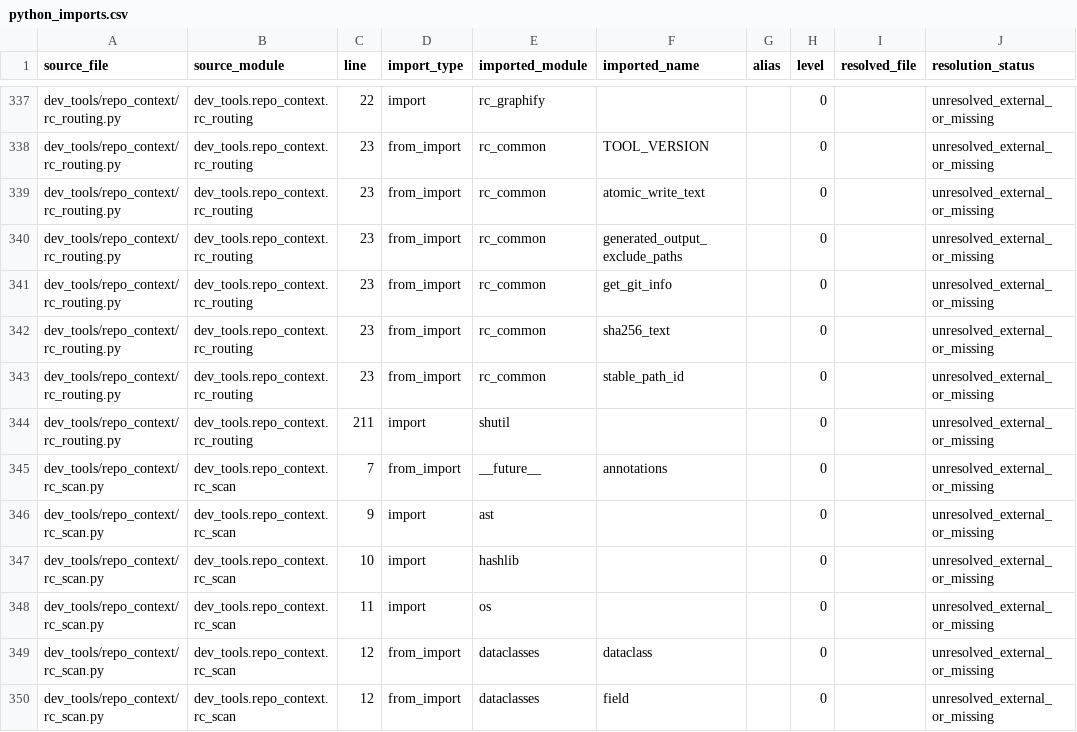
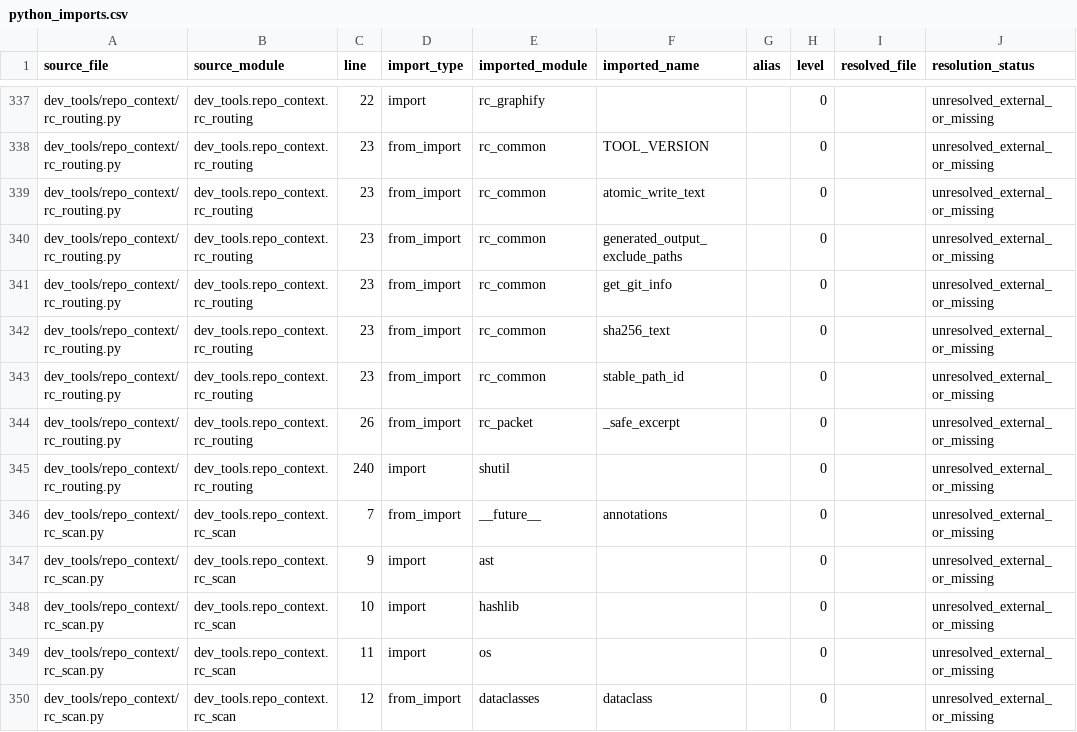
Before and after one commit to GMcDowellJr/Revit_Fingerprint, a CSV file: repo_context/python_imports.csv, drawn as a sheet; only a part is shown, gaps mark what is left out; the shorter side is filled out with more unchanged rows.

```diff
--- a/repo_context/python_imports.csv
+++ b/repo_context/python_imports.csv
@@ -343,3 +343,4 @@ dev_tools/repo_context/rc_routing.py,dev_tools.repo_context.rc_routing,23,from_i
 dev_tools/repo_context/rc_routing.py,dev_tools.repo_context.rc_routing,23,from_import,rc_common,stable_path_id,,0,,unresolved_external_or_missing
-dev_tools/repo_context/rc_routing.py,dev_tools.repo_context.rc_routing,211,import,shutil,,,0,,unresolved_external_or_missing
+dev_tools/repo_context/rc_routing.py,dev_tools.repo_context.rc_routing,26,from_import,rc_packet,_safe_excerpt,,0,,unresolved_external_or_missing
+dev_tools/repo_context/rc_routing.py,dev_tools.repo_context.rc_routing,240,import,shutil,,,0,,unresolved_external_or_missing
 dev_tools/repo_context/rc_scan.py,dev_tools.repo_context.rc_scan,7,from_import,__future__,annotations,,0,,unresolved_external_or_missing
```
Also changed, not shown: repo_context/file_inventory.csv, repo_context/python_symbols.csv, 49 other files.
